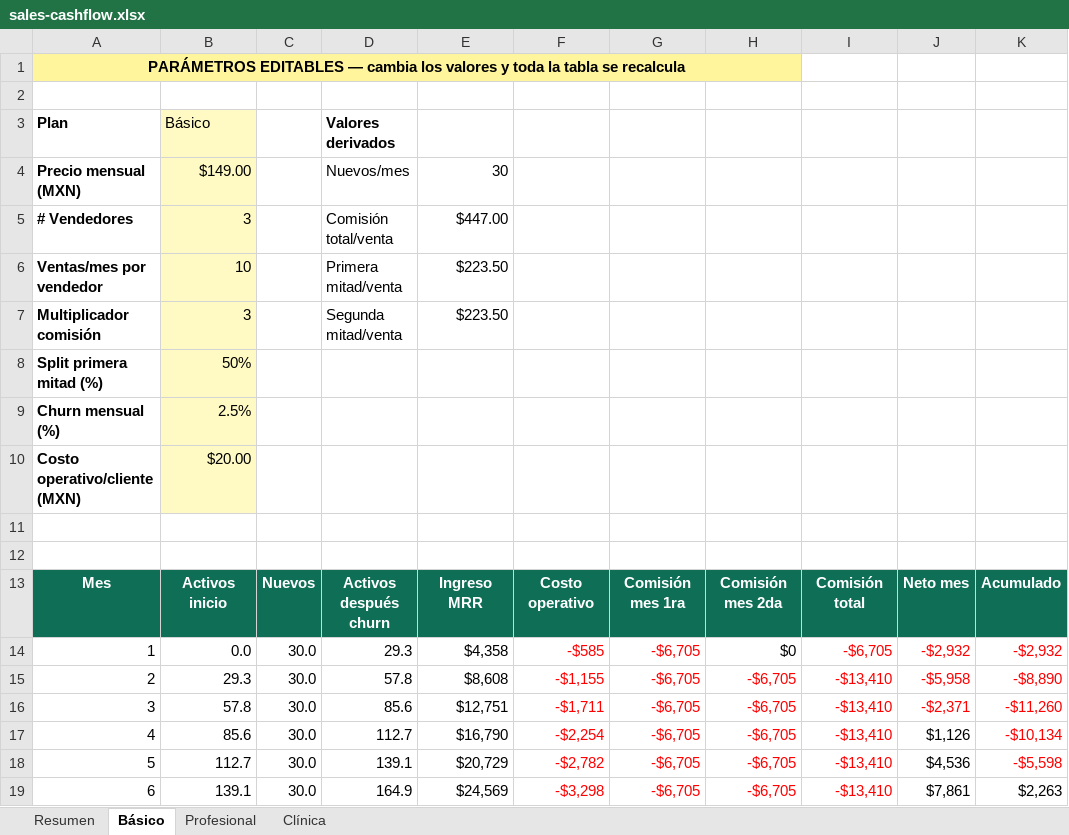
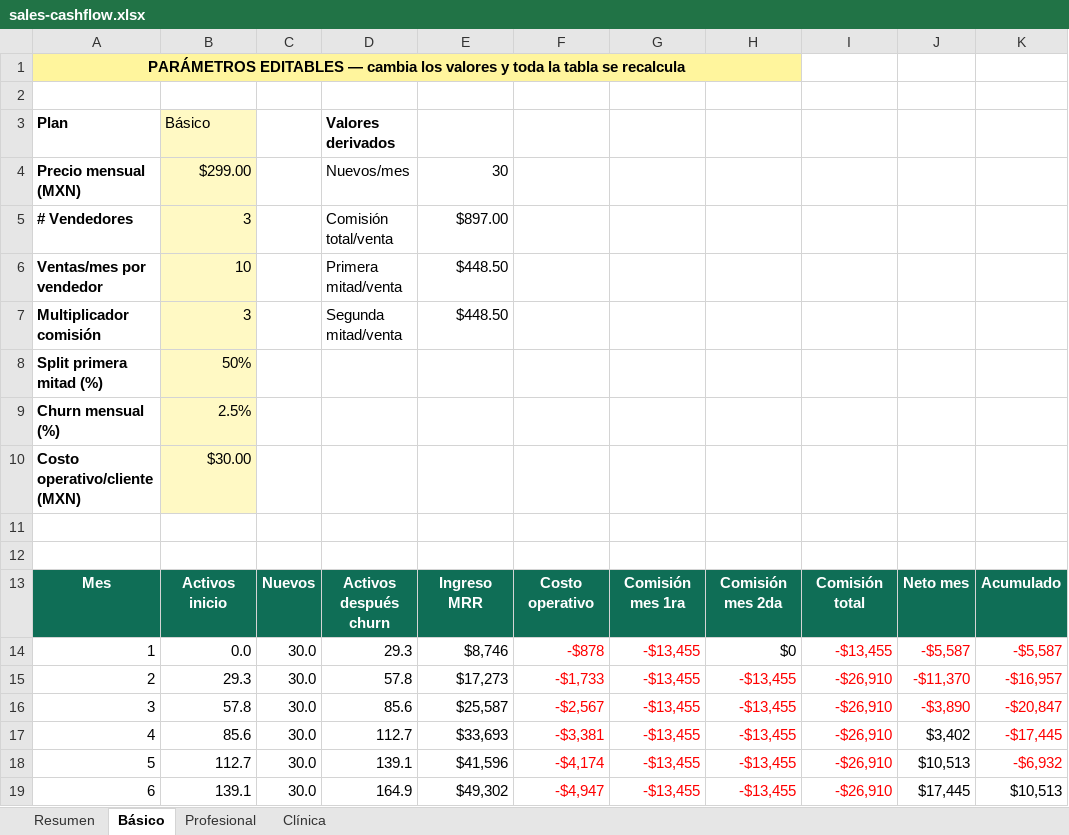
Before and after one commit to leooma24/docfacil, an Excel workbook: docs/sales-cashflow.xlsx, sheet Básico, drawn as a sheet; only a part is shown; values as stored, in another font and other column widths than the file's, no borders; conditional formats not drawn; the diff covers the shown part only; the diff names each change by its address in the sheet, - before the commit and + after, or states it on an @@ line.

```diff
--- a/docs/sales-cashflow.xlsx (sheet Básico)
+++ b/docs/sales-cashflow.xlsx (sheet Básico)
-B4: $149.00
+B4: $299.00
-E5: $447.00
+E5: $897.00
-E6:E7: $223.50
+E6:E7: $448.50
-B10: $20.00
+B10: $30.00
-E14: $4,358
+E14: $8,746
-F14: -$585
+F14: -$878
-G14:G19: -$6,705
+G14:G19: -$13,455
-I14: -$6,705
+I14: -$13,455
-J14: -$2,932
+J14: -$5,587
-K14: -$2,932
+K14: -$5,587
-E15: $8,608
+E15: $17,273
-F15: -$1,155
+F15: -$1,733
-H15:H19: -$6,705
+H15:H19: -$13,455
-I15:I19: -$13,410
+I15:I19: -$26,910
-J15: -$5,958
+J15: -$11,370
-K15: -$8,890
+K15: -$16,957
-E16: $12,751
+E16: $25,587
-F16: -$1,711
+F16: -$2,567
-J16: -$2,371
+J16: -$3,890
-K16: -$11,260
+K16: -$20,847
-E17: $16,790
+E17: $33,693
-F17: -$2,254
+F17: -$3,381
-J17: $1,126
+J17: $3,402
-K17: -$10,134
+K17: -$17,445
-E18: $20,729
+E18: $41,596
-F18: -$2,782
+F18: -$4,174
-J18: $4,536
+J18: $10,513
-K18: -$5,598
+K18: -$6,932
-E19: $24,569
+E19: $49,302
-F19: -$3,298
+F19: -$4,947
-J19: $7,861
+J19: $17,445
-K19: $2,263
+K19: $10,513
```
Also changed, not shown: 46 edited cells elsewhere in this sheet, sheet Profesional, sheet Clínica, sheet Resumen, docs/acuerdo-vendedor.xlsx, 4 other files.
